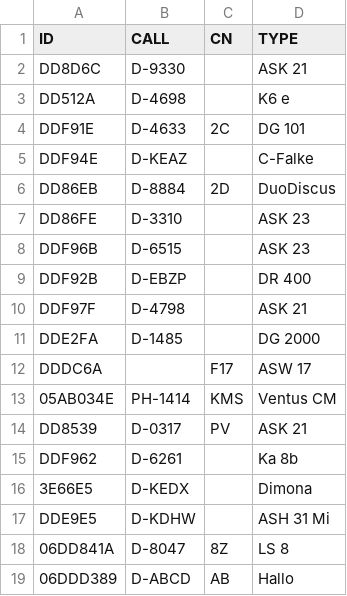
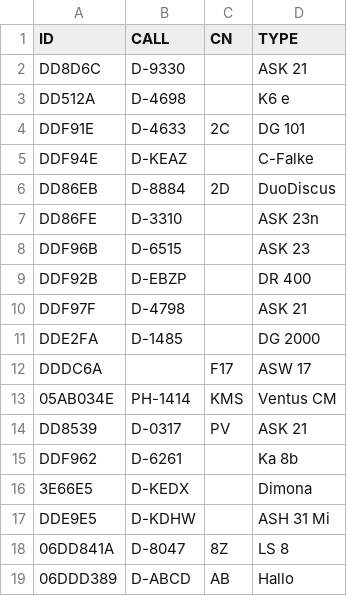
Before and after one commit to ovflbzm/BZM19, a CSV file: Flieger/aktuell_alle.csv, drawn as a sheet.

Commit message:
Add files via upload

```diff
--- a/Flieger/aktuell_alle.csv
+++ b/Flieger/aktuell_alle.csv
@@ -6,3 +6,3 @@ DDF94E,D-KEAZ,,C-Falke
 DD86EB,D-8884,2D,DuoDiscus
-DD86FE,D-3310,,ASK 23
+DD86FE,D-3310,,ASK 23n
 DDF96B,D-6515,,ASK 23
```
